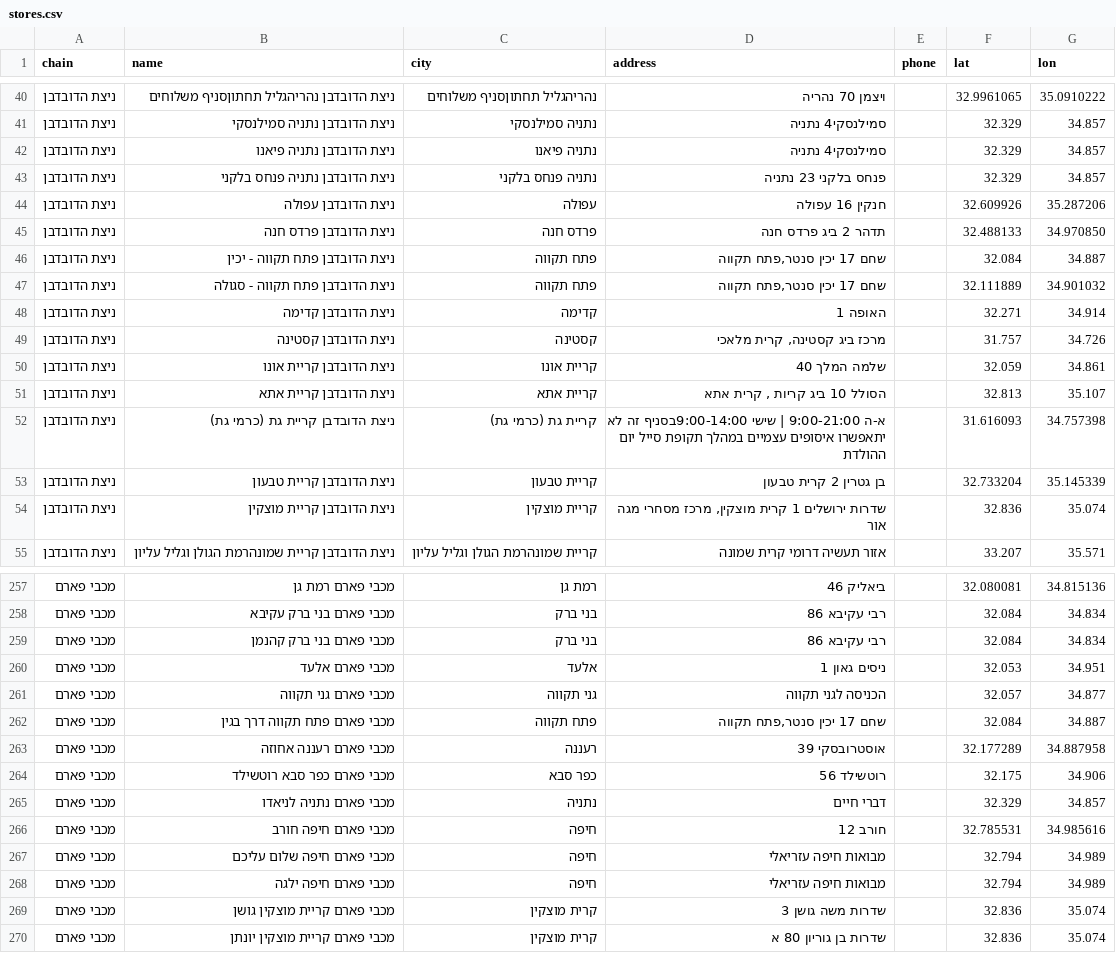
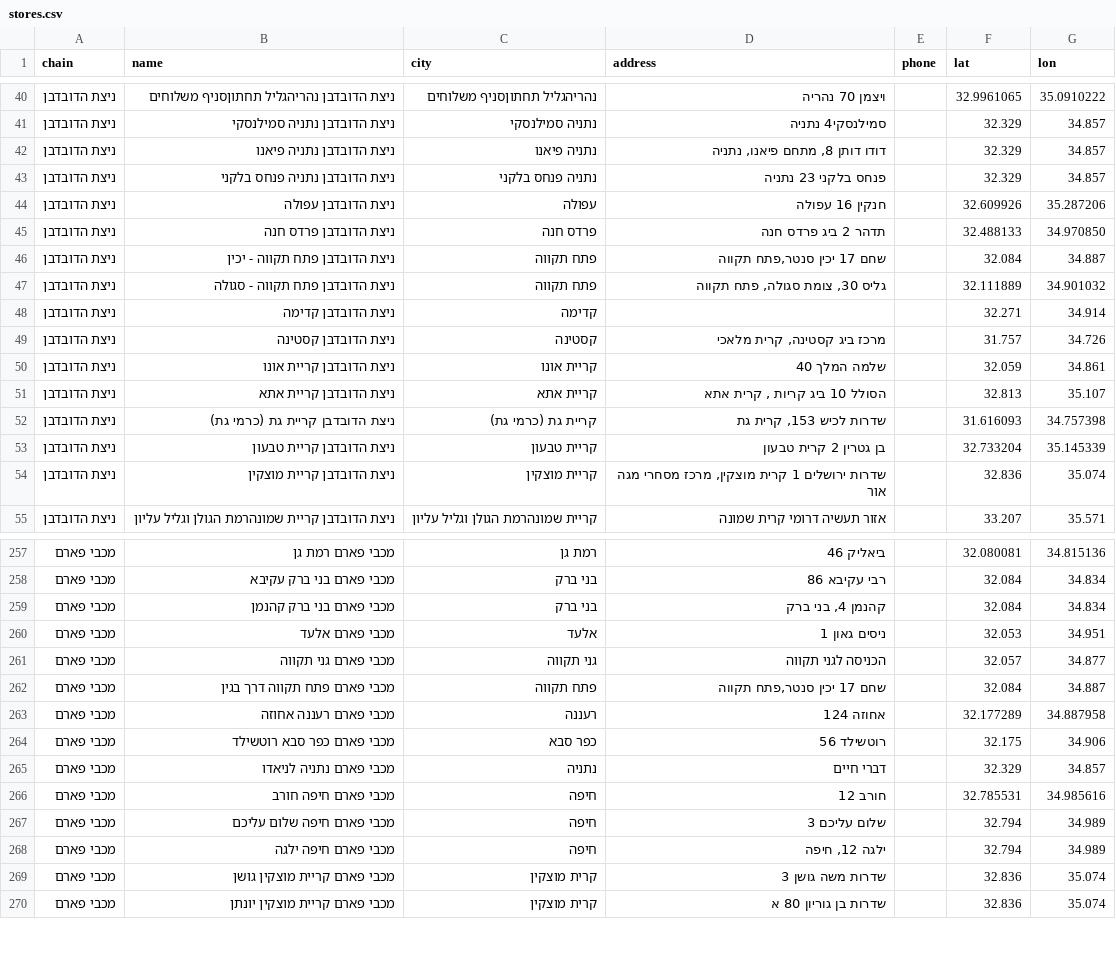
Before and after one commit to yonatan-avshalomov/-whatsapp-bot, a CSV file: stores.csv, drawn as a sheet; only a part is shown, gaps mark what is left out; the diff covers the shown part only.

```diff
--- a/stores.csv
+++ b/stores.csv
@@ -41,3 +41,3 @@
 ניצת הדובדבן,ניצת הדובדבן נתניה סמילנסקי,נתניה סמילנסקי,סמילנסקי4 נתניה,,32.329,34.857
-ניצת הדובדבן,ניצת הדובדבן נתניה פיאנו,נתניה פיאנו,סמילנסקי4 נתניה,,32.329,34.857
+ניצת הדובדבן,ניצת הדובדבן נתניה פיאנו,נתניה פיאנו,"דודו דותן 8, מתחם פיאנו, נתניה",,32.329,34.857
 ניצת הדובדבן,ניצת הדובדבן נתניה פנחס בלקני,נתניה פנחס בלקני,פנחס בלקני 23 נתניה,,32.329,34.857
@@ -46,4 +46,4 @@
 ניצת הדובדבן,ניצת הדובדבן פתח תקווה - יכין,פתח תקווה,"שחם 17 יכין סנטר,פתח תקווה",,32.084,34.887
-ניצת הדובדבן,ניצת הדובדבן פתח תקווה - סגולה,פתח תקווה,"שחם 17 יכין סנטר,פתח תקווה",,32.111889,34.901032
-ניצת הדובדבן,ניצת הדובדבן קדימה,קדימה,האופה 1,,32.271,34.914
+ניצת הדובדבן,ניצת הדובדבן פתח תקווה - סגולה,פתח תקווה,"גליס 30, צומת סגולה, פתח תקווה",,32.111889,34.901032
+ניצת הדובדבן,ניצת הדובדבן קדימה,קדימה,,,32.271,34.914
 ניצת הדובדבן,ניצת הדובדבן קסטינה,קסטינה,"מרכז ביג קסטינה, קרית מלאכי",,31.757,34.726
@@ -51,3 +51,3 @@
 ניצת הדובדבן,ניצת הדובדבן קריית אתא,קריית אתא,"הסולל 10 ביג קריות , קרית אתא",,32.813,35.107
-ניצת הדובדבן,ניצת הדובדבן קריית גת (כרמי גת),קריית גת (כרמי גת),א-ה 9:00-21:00 | שישי 9:00-14:00בסניף זה לא יתאפשרו איסופים עצמיים במהלך תקופת סייל יום ההולדת,,31.616093,34.757398
+ניצת הדובדבן,ניצת הדובדבן קריית גת (כרמי גת),קריית גת (כרמי גת),"שדרות לכיש 153, קרית גת",,31.616093,34.757398
 ניצת הדובדבן,ניצת הדובדבן קריית טבעון,קריית טבעון,בן גטרין 2 קרית טבעון,,32.733204,35.145339
@@ -258,3 +258,3 @@
 מכבי פארם,מכבי פארם בני ברק עקיבא,בני ברק,רבי עקיבא 86,,32.084,34.834
-מכבי פארם,מכבי פארם בני ברק קהנמן,בני ברק,רבי עקיבא 86,,32.084,34.834
+מכבי פארם,מכבי פארם בני ברק קהנמן,בני ברק,"קהנמן 4, בני ברק",,32.084,34.834
 מכבי פארם,מכבי פארם אלעד,אלעד,ניסים גאון 1,,32.053,34.951
@@ -262,3 +262,3 @@
 מכבי פארם,מכבי פארם פתח תקווה דרך בגין,פתח תקווה,"שחם 17 יכין סנטר,פתח תקווה",,32.084,34.887
-מכבי פארם,מכבי פארם רעננה אחוזה,רעננה,אוסטרובסקי 39,,32.177289,34.887958
+מכבי פארם,מכבי פארם רעננה אחוזה,רעננה,אחוזה 124,,32.177289,34.887958
 מכבי פארם,מכבי פארם כפר סבא רוטשילד,כפר סבא,רוטשילד 56,,32.175,34.906
@@ -266,4 +266,4 @@
 מכבי פארם,מכבי פארם חיפה חורב,חיפה,חורב 12,,32.785531,34.985616
-מכבי פארם,מכבי פארם חיפה שלום עליכם,חיפה,מבואות חיפה עזריאלי,,32.794,34.989
-מכבי פארם,מכבי פארם חיפה ילגה,חיפה,מבואות חיפה עזריאלי,,32.794,34.989
+מכבי פארם,מכבי פארם חיפה שלום עליכם,חיפה,שלום עליכם 3,,32.794,34.989
+מכבי פארם,מכבי פארם חיפה ילגה,חיפה,"ילגה 12, חיפה",,32.794,34.989
 מכבי פארם,מכבי פארם קריית מוצקין גושן,קרית מוצקין,שדרות משה גושן 3,,32.836,35.074
```
Also changed, not shown: 37 edited cells elsewhere in this file.
